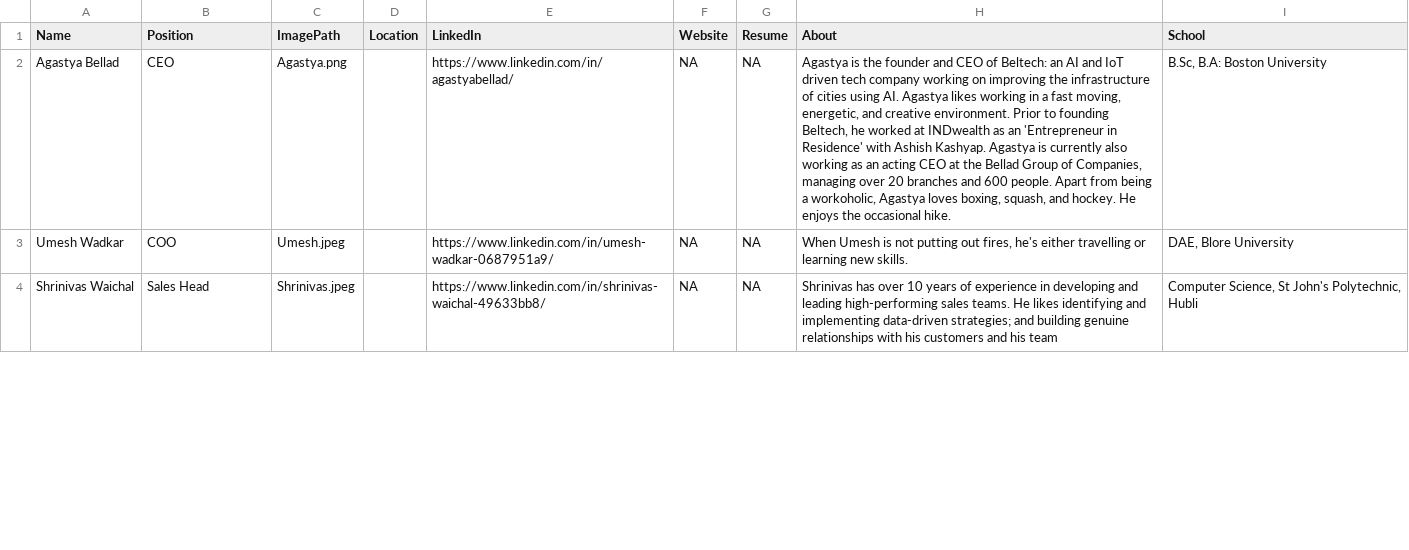
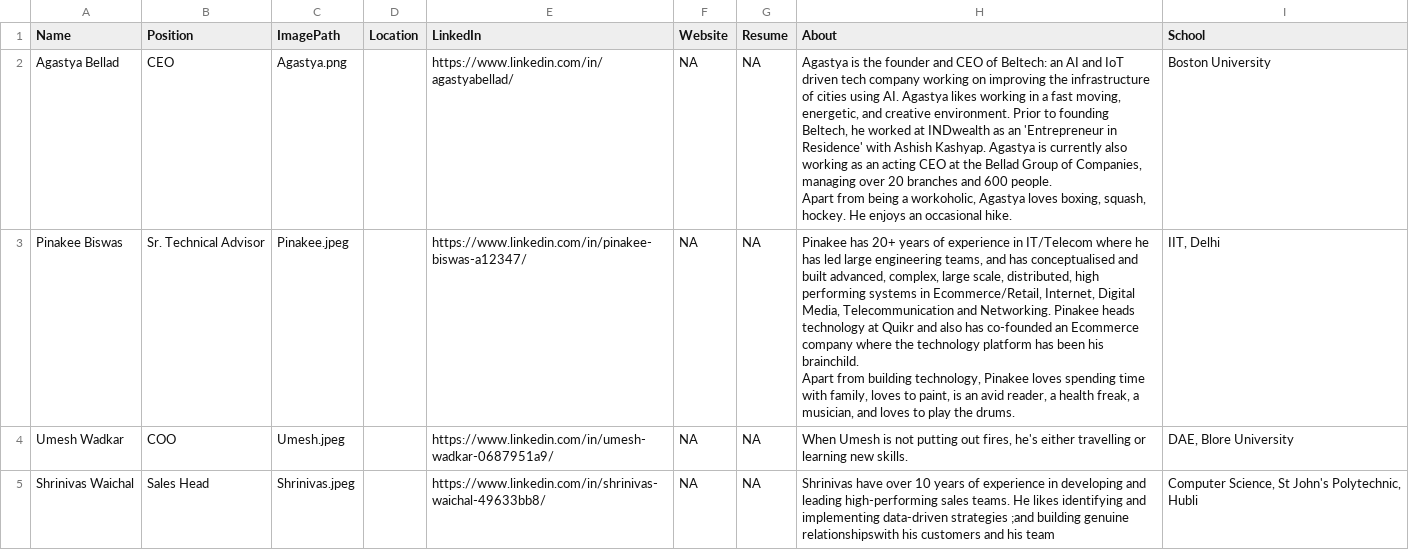
Before and after one commit to AbhinavThukral97/Beltech, a CSV file: team/team.csv, drawn as a sheet; only a part is shown; addresses are those after the commit; ↵ is a line break in a cell; the diff covers the shown part only; the diff names each change by its address in the sheet, - before the commit and + after, or states it on an @@ line.

```diff
--- a/team/team.csv
+++ b/team/team.csv
-H2 (About): …boxing, squash, and hockey. He enjoys the occasional hike.
+H2 (About): …boxing, squash, hockey. He enjoys an occasional hike.
-I2 (School): B.Sc, B.A: Boston University
+I2 (School): Boston University
+row 3: Pinakee Biswas | Sr. Technical Advisor | Pinakee.jpeg |  | https://www.linkedin.com/in/pinakee-biswas-a12347/ | NA | NA | Pinakee has 20+ years of experience in IT/Telecom where he has led large engineering teams, and has conceptualised and built advanced, complex, large scale, distributed, high performing systems in Ecommerce/Retail, Internet, Digital Media, Telecommunication and Networking. Pinakee heads technology at Quikr and also has co-founded an Ecommerce company where the technology platform has been his brainchild. ↵ Apart from building technology, Pinakee loves spending time with family, loves to paint, is an avid reader, a health freak, a musician, and loves to play the drums. | IIT, Delhi
-H5 (About): Shrinivas has over 10 years of experience in developing and leading high-performing sales teams. He likes identifying and implementing data-driven strategies; and building genuine relationships with his customers…
+H5 (About): Shrinivas have over 10 years of experience in developing and leading high-performing sales teams. He likes identifying and implementing data-driven strategies ;and building genuine relationshipswith his customers…
```
Also changed, not shown: 4 edited cells elsewhere in this file, 1 other file.
